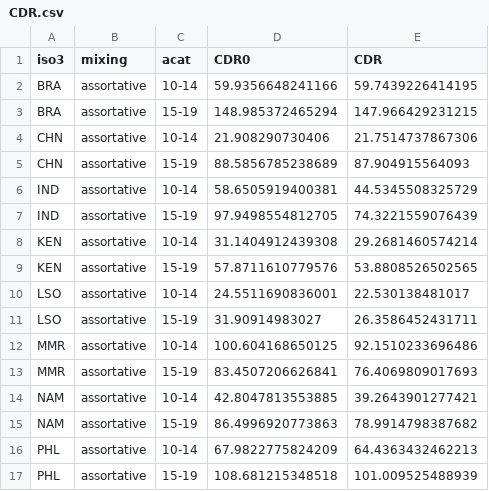
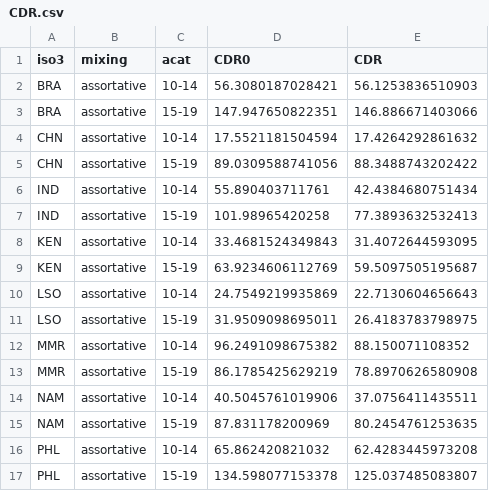
Before and after one commit to petedodd/adotb, a CSV file: outdata/CDR.csv, drawn as a sheet; only a part is shown; the diff covers the shown part only.

```diff
--- a/outdata/CDR.csv
+++ b/outdata/CDR.csv
@@ -1,17 +1,17 @@
 iso3,mixing,acat,CDR0,CDR
-BRA,assortative,10-14,59.9356648241166,59.7439226414195
-BRA,assortative,15-19,148.985372465294,147.966429231215
-CHN,assortative,10-14,21.908290730406,21.7514737867306
-CHN,assortative,15-19,88.5856785238689,87.904915564093
-IND,assortative,10-14,58.6505919400381,44.5345508325729
-IND,assortative,15-19,97.9498554812705,74.3221559076439
-KEN,assortative,10-14,31.1404912439308,29.2681460574214
-KEN,assortative,15-19,57.8711610779576,53.8808526502565
-LSO,assortative,10-14,24.5511690836001,22.530138481017
-LSO,assortative,15-19,31.90914983027,26.3586452431711
-MMR,assortative,10-14,100.604168650125,92.1510233696486
-MMR,assortative,15-19,83.4507206626841,76.4069809017693
-NAM,assortative,10-14,42.8047813553885,39.2643901277421
-NAM,assortative,15-19,86.4996920773863,78.9914798387682
-PHL,assortative,10-14,67.9822775824209,64.4363432462213
-PHL,assortative,15-19,108.681215348518,101.009525488939
+BRA,assortative,10-14,56.3080187028421,56.1253836510903
+BRA,assortative,15-19,147.947650822351,146.886671403066
+CHN,assortative,10-14,17.5521181504594,17.4264292861632
+CHN,assortative,15-19,89.0309588741056,88.3488743202422
+IND,assortative,10-14,55.890403711761,42.4384680751434
+IND,assortative,15-19,101.98965420258,77.3893632532413
+KEN,assortative,10-14,33.4681524349843,31.4072644593095
+KEN,assortative,15-19,63.9234606112769,59.5097505195687
+LSO,assortative,10-14,24.7549219935869,22.7130604656643
+LSO,assortative,15-19,31.9509098695011,26.4183783798975
+MMR,assortative,10-14,96.2491098675382,88.150071108352
+MMR,assortative,15-19,86.1785425629219,78.8970626580908
+NAM,assortative,10-14,40.5045761019906,37.0756411435511
+NAM,assortative,15-19,87.831178200969,80.2454761253635
+PHL,assortative,10-14,65.862420821032,62.4283445973208
+PHL,assortative,15-19,134.598077153378,125.037485083807
```
Also changed, not shown: 40 edited cells elsewhere in this file, 3 other files.
